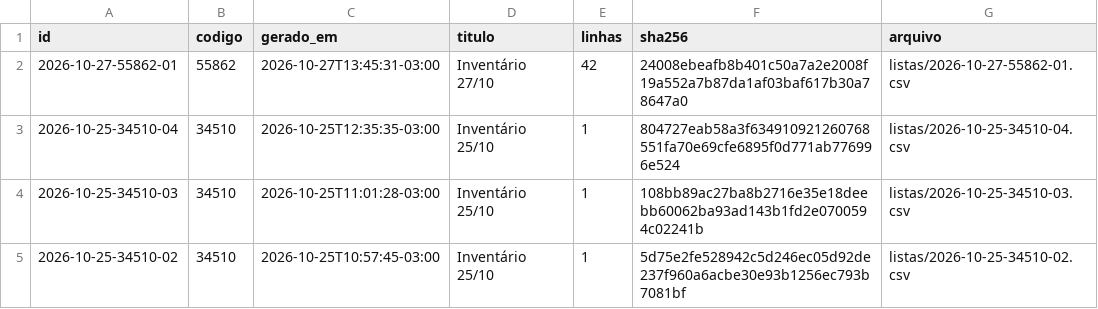
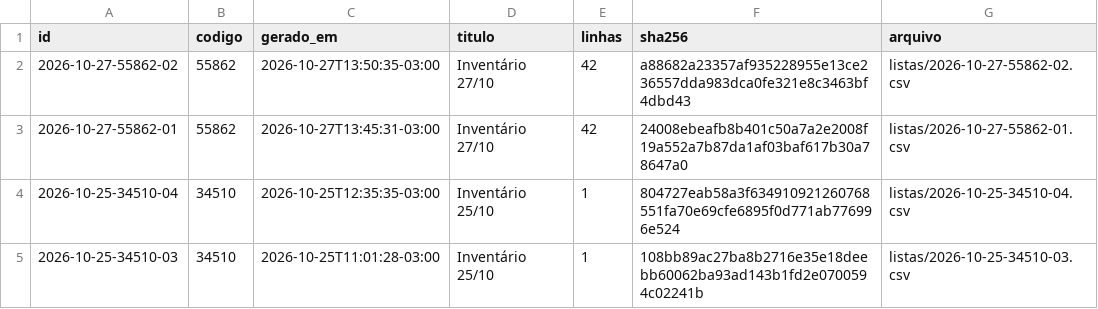
Before and after one commit to jofilho71/asidobem-listas, a CSV file: indice.csv, drawn as a sheet; only a part is shown; the shorter side is filled out with more unchanged rows.

```diff
--- a/indice.csv
+++ b/indice.csv
@@ -1,2 +1,3 @@
 id;codigo;gerado_em;titulo;linhas;sha256;arquivo
+2026-10-27-55862-02;55862;2026-10-27T13:50:35-03:00;Inventário 27/10;42;a88682a23357af935228955e13ce236557dda983dca0fe321e8c3463bf4dbd43;listas/2026-10-27-55862-02.csv
 2026-10-27-55862-01;55862;2026-10-27T13:45:31-03:00;Inventário 27/10;42;24008ebeafb8b401c50a7a2e2008f19a552a7b87da1af03baf617b30a78647a0;listas/2026-10-27-55862-01.csv
```
